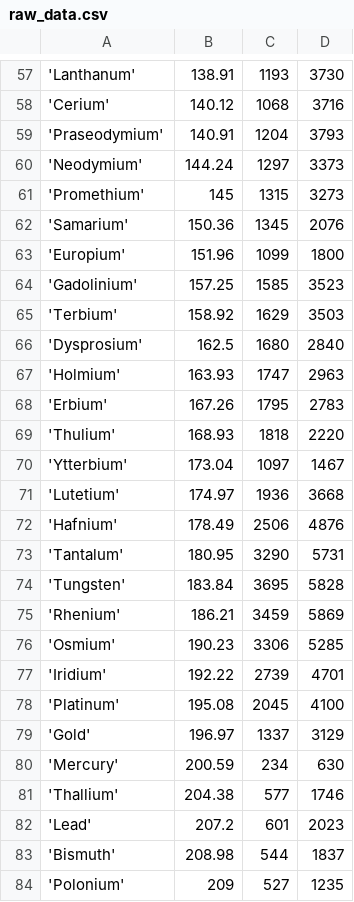
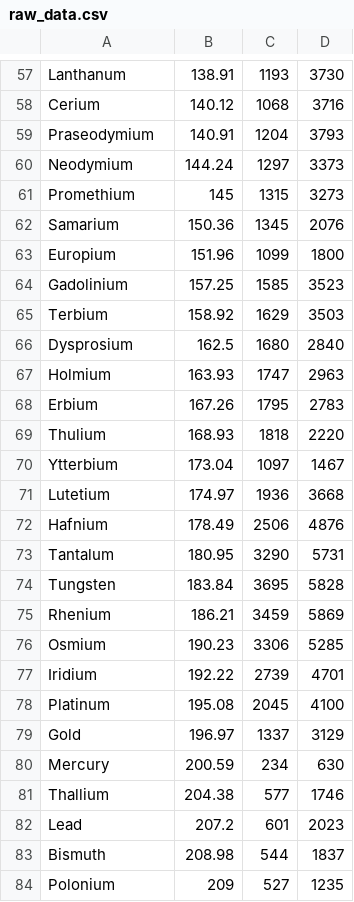
Before and after one commit to ankitpati/pl-map-vs-py-dcomp, a CSV file: data/raw_data.csv, drawn as a sheet; only a part is shown, gaps mark what is left out; the diff covers the shown part only.

```diff
--- a/data/raw_data.csv
+++ b/data/raw_data.csv
@@ -57,28 +57,28 @@
-'Lanthanum',138.91,1193,3730
-'Cerium',140.12,1068,3716
-'Praseodymium',140.91,1204,3793
-'Neodymium',144.24,1297,3373
-'Promethium',145,1315,3273
-'Samarium',150.36,1345,2076
-'Europium',151.96,1099,1800
-'Gadolinium',157.25,1585,3523
-'Terbium',158.92,1629,3503
-'Dysprosium',162.5,1680,2840
-'Holmium',163.93,1747,2963
-'Erbium',167.26,1795,2783
-'Thulium',168.93,1818,2220
-'Ytterbium',173.04,1097,1467
-'Lutetium',174.97,1936,3668
-'Hafnium',178.49,2506,4876
-'Tantalum',180.95,3290,5731
-'Tungsten',183.84,3695,5828
-'Rhenium',186.21,3459,5869
-'Osmium',190.23,3306,5285
-'Iridium',192.22,2739,4701
-'Platinum',195.08,2045,4100
-'Gold',196.97,1337,3129
-'Mercury',200.59,234,630
-'Thallium',204.38,577,1746
-'Lead',207.2,601,2023
-'Bismuth',208.98,544,1837
-'Polonium',209,527,1235
+Lanthanum,138.91,1193,3730
+Cerium,140.12,1068,3716
+Praseodymium,140.91,1204,3793
+Neodymium,144.24,1297,3373
+Promethium,145,1315,3273
+Samarium,150.36,1345,2076
+Europium,151.96,1099,1800
+Gadolinium,157.25,1585,3523
+Terbium,158.92,1629,3503
+Dysprosium,162.5,1680,2840
+Holmium,163.93,1747,2963
+Erbium,167.26,1795,2783
+Thulium,168.93,1818,2220
+Ytterbium,173.04,1097,1467
+Lutetium,174.97,1936,3668
+Hafnium,178.49,2506,4876
+Tantalum,180.95,3290,5731
+Tungsten,183.84,3695,5828
+Rhenium,186.21,3459,5869
+Osmium,190.23,3306,5285
+Iridium,192.22,2739,4701
+Platinum,195.08,2045,4100
+Gold,196.97,1337,3129
+Mercury,200.59,234,630
+Thallium,204.38,577,1746
+Lead,207.2,601,2023
+Bismuth,208.98,544,1837
+Polonium,209,527,1235
```
Also changed, not shown: 90 edited cells elsewhere in this file.
